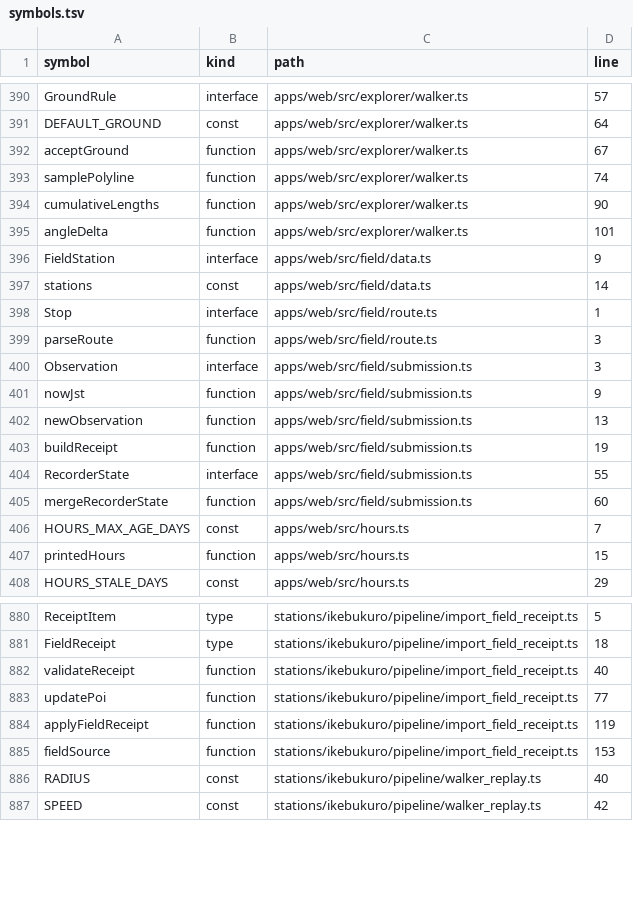
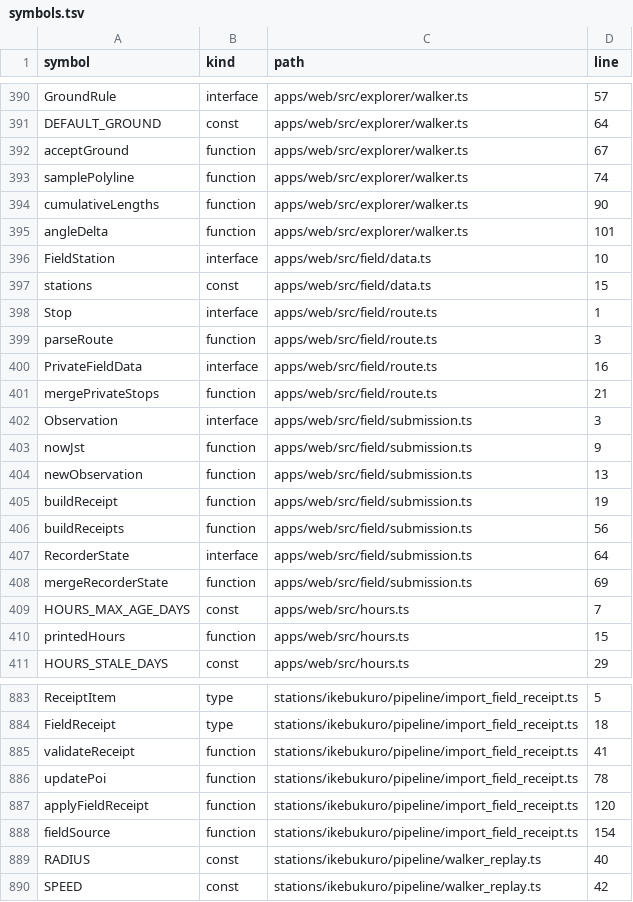
Before and after one commit to nurockplayer/gteki, a TSV file: docs/map/symbols.tsv, drawn as a sheet; only a part is shown, gaps mark what is left out.

Commit message:
feat(field): private-stop hook for recorder and ingest (2026-11-03 JST)

```diff
--- a/docs/map/symbols.tsv
+++ b/docs/map/symbols.tsv
@@ -395,6 +395,8 @@ cumulativeLengths	function	apps/web/src/explorer/walker.ts	90
 angleDelta	function	apps/web/src/explorer/walker.ts	101
-FieldStation	interface	apps/web/src/field/data.ts	9
-stations	const	apps/web/src/field/data.ts	14
+FieldStation	interface	apps/web/src/field/data.ts	10
+stations	const	apps/web/src/field/data.ts	15
 Stop	interface	apps/web/src/field/route.ts	1
 parseRoute	function	apps/web/src/field/route.ts	3
+PrivateFieldData	interface	apps/web/src/field/route.ts	16
+mergePrivateStops	function	apps/web/src/field/route.ts	21
 Observation	interface	apps/web/src/field/submission.ts	3
@@ -403,4 +405,5 @@ newObservation	function	apps/web/src/field/submission.ts	13
 buildReceipt	function	apps/web/src/field/submission.ts	19
-RecorderState	interface	apps/web/src/field/submission.ts	55
-mergeRecorderState	function	apps/web/src/field/submission.ts	60
+buildReceipts	function	apps/web/src/field/submission.ts	56
+RecorderState	interface	apps/web/src/field/submission.ts	64
+mergeRecorderState	function	apps/web/src/field/submission.ts	69
 HOURS_MAX_AGE_DAYS	const	apps/web/src/hours.ts	7
@@ -881,6 +884,6 @@ ReceiptItem	type	stations/ikebukuro/pipeline/import_field_receipt.ts	5
 FieldReceipt	type	stations/ikebukuro/pipeline/import_field_receipt.ts	18
-validateReceipt	function	stations/ikebukuro/pipeline/import_field_receipt.ts	40
-updatePoi	function	stations/ikebukuro/pipeline/import_field_receipt.ts	77
-applyFieldReceipt	function	stations/ikebukuro/pipeline/import_field_receipt.ts	119
-fieldSource	function	stations/ikebukuro/pipeline/import_field_receipt.ts	153
+validateReceipt	function	stations/ikebukuro/pipeline/import_field_receipt.ts	41
+updatePoi	function	stations/ikebukuro/pipeline/import_field_receipt.ts	78
+applyFieldReceipt	function	stations/ikebukuro/pipeline/import_field_receipt.ts	120
+fieldSource	function	stations/ikebukuro/pipeline/import_field_receipt.ts	154
 RADIUS	const	stations/ikebukuro/pipeline/walker_replay.ts	40
```
Also changed, not shown: 17 other files.
